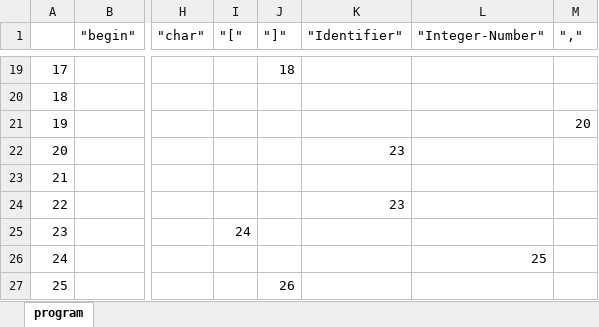
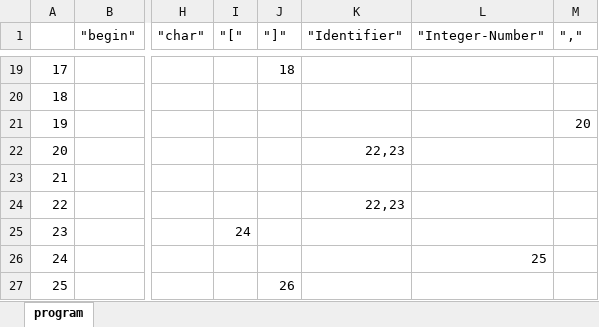
Before and after one commit to JanderSilv/Static-Checker-ORMPlus, an Excel workbook: pontinho2/outputs/gramatica/remInacessivel/program.xlsx, sheet program, drawn as a sheet; only a part is shown, gaps mark what is left out; values as stored, in another font and other column widths than the file's, no cell formats; the diff covers the shown part only; the diff names each change by its address in the sheet, - before the commit and + after, or states it on an @@ line.

```diff
--- a/pontinho2/outputs/gramatica/remInacessivel/program.xlsx (sheet program)
+++ b/pontinho2/outputs/gramatica/remInacessivel/program.xlsx (sheet program)
-K22 ("Identifier"): 23
+K22 ("Identifier"): 22,23
-K24 ("Identifier"): 23
+K24 ("Identifier"): 22,23
```
Also changed, not shown: 44 edited cells elsewhere in this sheet, cell formats, pontinho2/outputs/gramatica/bruto/program.xlsx, 42 other files.
